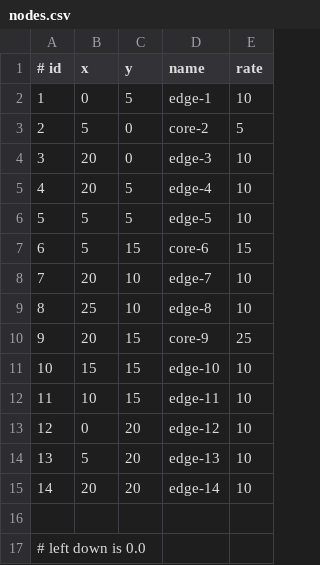
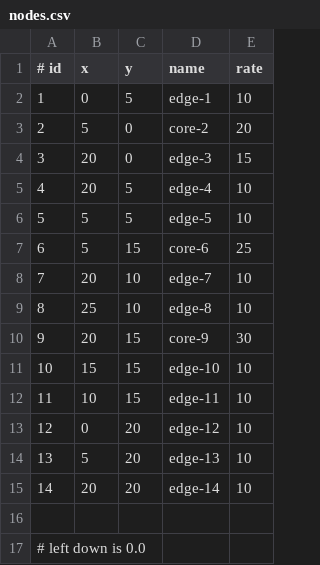
Before and after one commit to Ze-d/ns3-dsw, a CSV file: scratch/ns3-dsw/data/nodes.csv, drawn as a sheet.

```diff
--- a/scratch/ns3-dsw/data/nodes.csv
+++ b/scratch/ns3-dsw/data/nodes.csv
@@ -2,10 +2,10 @@
 1,0,5,edge-1,10
-2,5,0,core-2,5
-3,20,0,edge-3,10
+2,5,0,core-2,20
+3,20,0,edge-3,15
 4,20,5,edge-4,10
 5,5,5,edge-5,10
-6,5,15,core-6,15
+6,5,15,core-6,25
 7,20,10,edge-7,10
 8,25,10,edge-8,10
-9,20,15,core-9,25
+9,20,15,core-9,30
 10,15,15,edge-10,10
```
Also changed, not shown: scratch/ns3-dsw/out/flowstats.csv, 13 other files.
